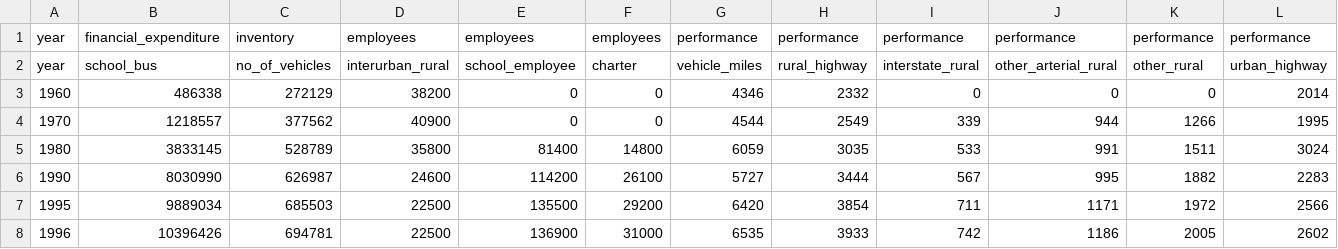
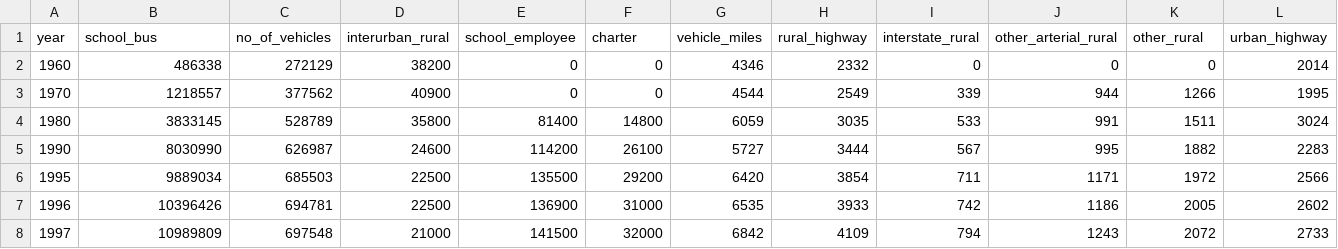
Before and after one commit to Kiransin23/cept_analytics, a CSV file: NEW_PROJECT_csv.csv, drawn as a sheet; only a part is shown; the shorter side is filled out with more unchanged rows; rows hold the shown columns only; the diff names each change by its address in the sheet, - before the commit and + after, or states it on an @@ line.

Commit message:
Update NEW_PROJECT_csv.csv

```diff
--- a/NEW_PROJECT_csv.csv
+++ b/NEW_PROJECT_csv.csv
-row 1: year | financial_expenditure | inventory | employees | employees | employees | performance | performance | performance | performance | performance | performance
```
